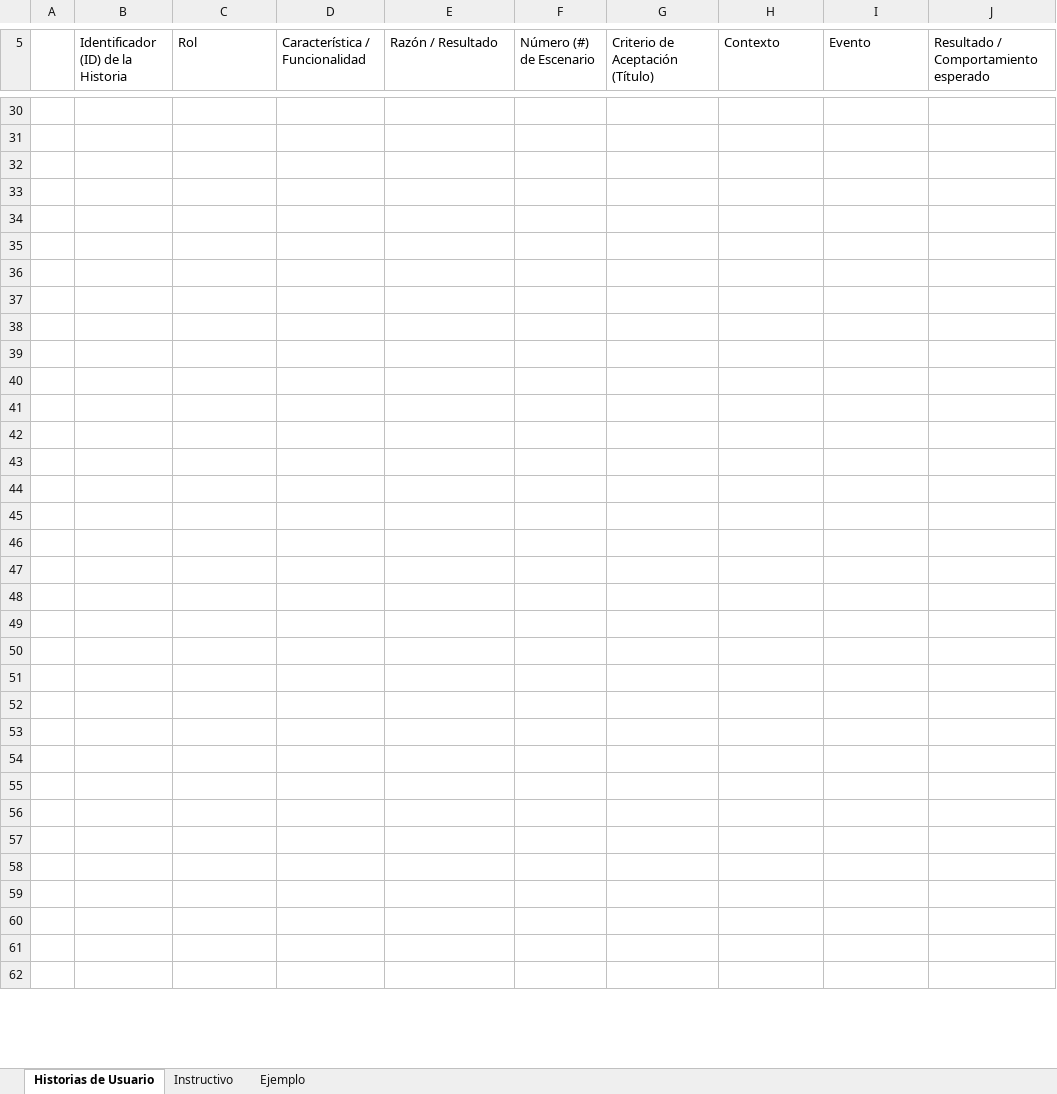
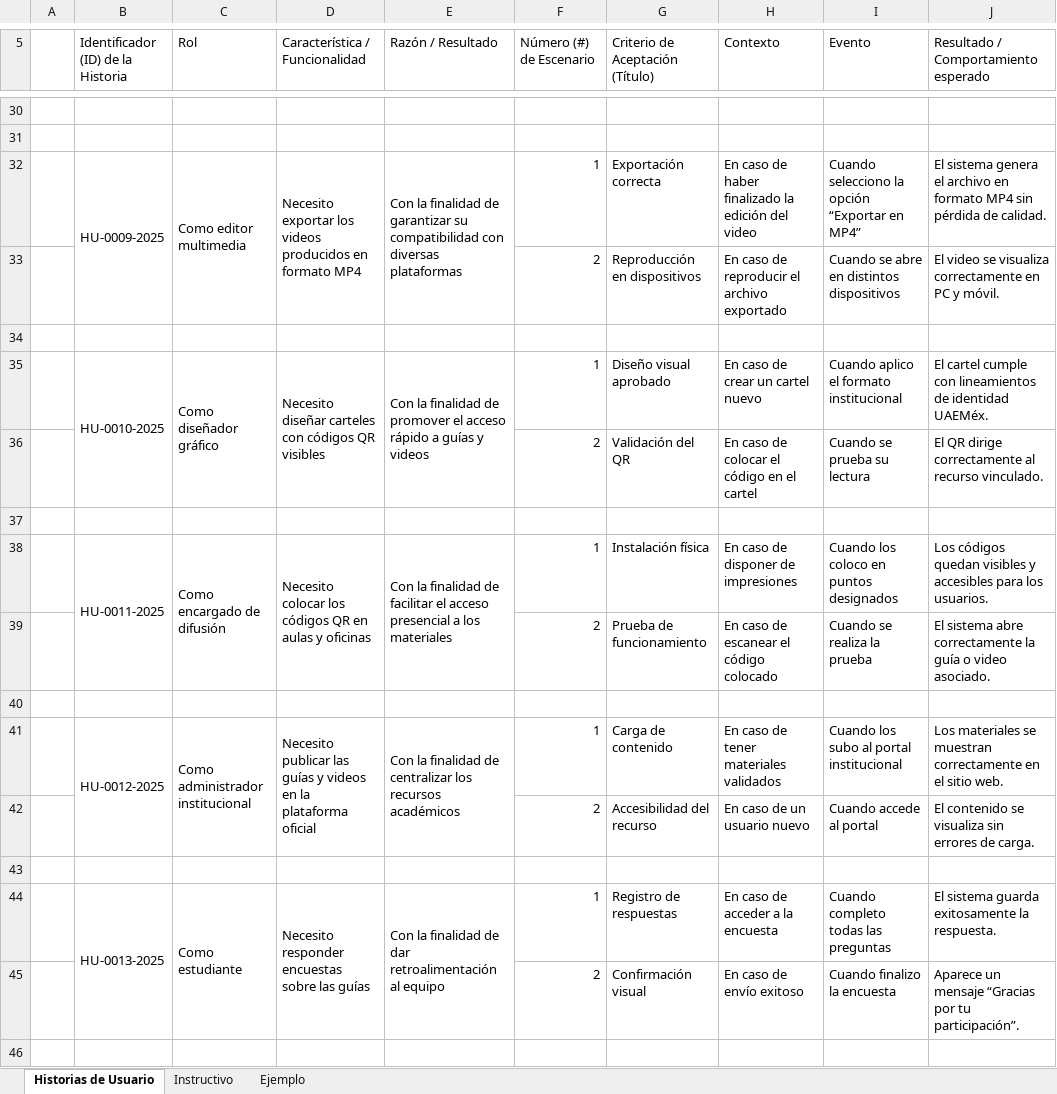
Before and after one commit to LuisML1019/ProyIntComDat25B_3.1416chul-s, an Excel workbook: Avance de Proyecto/Plantilla Historias Usuario.xlsx, sheet Historias de Usuario, drawn as a sheet; only a part is shown, gaps mark what is left out; the shorter side is filled out with more unchanged rows; values as stored, in another font and other column widths than the file's, no cell formats; the diff covers the shown part only; the diff names each change by its address in the sheet, - before the commit and + after, or states it on an @@ line.

Commit message:
Historias de Usuario V2

```diff
--- a/Avance de Proyecto/Plantilla Historias Usuario.xlsx (sheet Historias de Usuario)
+++ b/Avance de Proyecto/Plantilla Historias Usuario.xlsx (sheet Historias de Usuario)
+row 32:  | HU-0009-2025 | Como editor multimedia | Necesito exportar los videos producidos en formato MP4 | Con la finalidad de garantizar su compatibilidad con diversas plataformas | 1 | Exportación correcta | En caso de haber finalizado la edición del video | Cuando selecciono la opción “Exportar en MP4” | El sistema genera el archivo en formato MP4 sin pérdida de calidad.
+row 33:  |  |  |  |  | 2 | Reproducción en dispositivos | En caso de reproducir el archivo exportado | Cuando se abre en distintos dispositivos | El video se visualiza correctamente en PC y móvil.
+row 35:  | HU-0010-2025 | Como diseñador gráfico | Necesito diseñar carteles con códigos QR visibles | Con la finalidad de promover el acceso rápido a guías y videos | 1 | Diseño visual aprobado | En caso de crear un cartel nuevo | Cuando aplico el formato institucional | El cartel cumple con lineamientos de identidad UAEMéx.
+row 36:  |  |  |  |  | 2 | Validación del QR | En caso de colocar el código en el cartel | Cuando se prueba su lectura | El QR dirige correctamente al recurso vinculado.
+row 38:  | HU-0011-2025 | Como encargado de difusión | Necesito colocar los códigos QR en aulas y oficinas | Con la finalidad de facilitar el acceso presencial a los materiales | 1 | Instalación física | En caso de disponer de impresiones | Cuando los coloco en puntos designados | Los códigos quedan visibles y accesibles para los usuarios.
+row 39:  |  |  |  |  | 2 | Prueba de funcionamiento | En caso de escanear el código colocado | Cuando se realiza la prueba | El sistema abre correctamente la guía o video asociado.
+row 41:  | HU-0012-2025 | Como administrador institucional | Necesito publicar las guías y videos en la plataforma oficial | Con la finalidad de centralizar los recursos académicos | 1 | Carga de contenido | En caso de tener materiales validados | Cuando los subo al portal institucional | Los materiales se muestran correctamente en el sitio web.
+row 42:  |  |  |  |  | 2 | Accesibilidad del recurso | En caso de un usuario nuevo | Cuando accede al portal | El contenido se visualiza sin errores de carga.
+row 44:  | HU-0013-2025 | Como estudiante | Necesito responder encuestas sobre las guías | Con la finalidad de dar retroalimentación al equipo | 1 | Registro de respuestas | En caso de acceder a la encuesta | Cuando completo todas las preguntas | El sistema guarda exitosamente la respuesta.
+row 45:  |  |  |  |  | 2 | Confirmación visual | En caso de envío exitoso | Cuando finalizo la encuesta | Aparece un mensaje “Gracias por tu participación”.
```
Also changed, not shown: 52 added rows, 38 removed rows, 14 edited cells and merged cells elsewhere in this sheet, cell formats.
